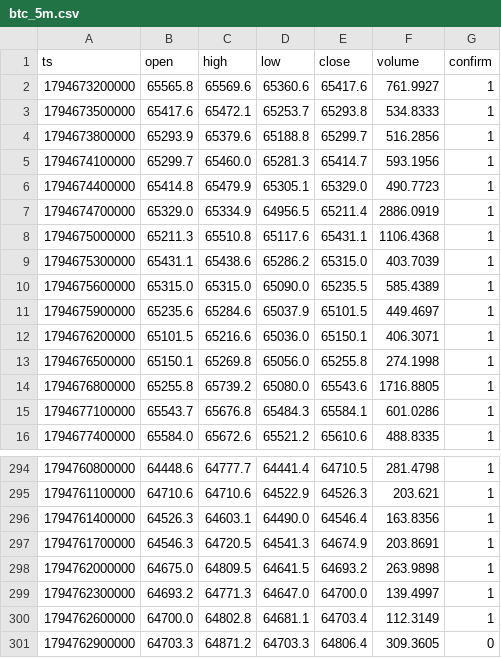
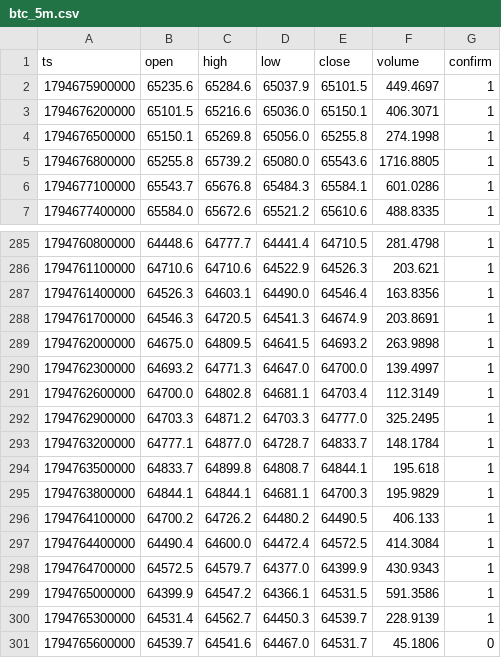
Before and after one commit to nguynquangdng12-sys/btc-data, a CSV file: data/btc_5m.csv, drawn as a sheet; only a part is shown, gaps mark what is left out.

```diff
--- a/data/btc_5m.csv
+++ b/data/btc_5m.csv
@@ -1,11 +1,2 @@
 ts,open,high,low,close,volume,confirm
-1794673200000,65565.8,65569.6,65360.6,65417.6,761.9927,1
-1794673500000,65417.6,65472.1,65253.7,65293.8,534.8333,1
-1794673800000,65293.9,65379.6,65188.8,65299.7,516.2856,1
-1794674100000,65299.7,65460.0,65281.3,65414.7,593.1956,1
-1794674400000,65414.8,65479.9,65305.1,65329.0,490.7723,1
-1794674700000,65329.0,65334.9,64956.5,65211.4,2886.0919,1
-1794675000000,65211.3,65510.8,65117.6,65431.1,1106.4368,1
-1794675300000,65431.1,65438.6,65286.2,65315.0,403.7039,1
-1794675600000,65315.0,65315.0,65090.0,65235.5,585.4389,1
 1794675900000,65235.6,65284.6,65037.9,65101.5,449.4697,1
@@ -300,2 +291,11 @@ ts,open,high,low,close,volume,confirm
 1794762600000,64700.0,64802.8,64681.1,64703.4,112.3149,1
-1794762900000,64703.3,64871.2,64703.3,64806.4,309.3605,0
+1794762900000,64703.3,64871.2,64703.3,64777.0,325.2495,1
+1794763200000,64777.1,64877.0,64728.7,64833.7,148.1784,1
+1794763500000,64833.7,64899.8,64808.7,64844.1,195.618,1
+1794763800000,64844.1,64844.1,64681.1,64700.3,195.9829,1
+1794764100000,64700.2,64726.2,64480.2,64490.5,406.133,1
+1794764400000,64490.4,64600.0,64472.4,64572.5,414.3084,1
+1794764700000,64572.5,64579.7,64377.0,64399.9,430.9343,1
+1794765000000,64399.9,64547.2,64366.1,64531.5,591.3586,1
+1794765300000,64531.4,64562.7,64450.3,64539.7,228.9139,1
+1794765600000,64539.7,64541.6,64467.0,64531.7,45.1806,0
```
Also changed, not shown: data/btc_15m.csv, data/btc_1d.csv, 3 other files.
